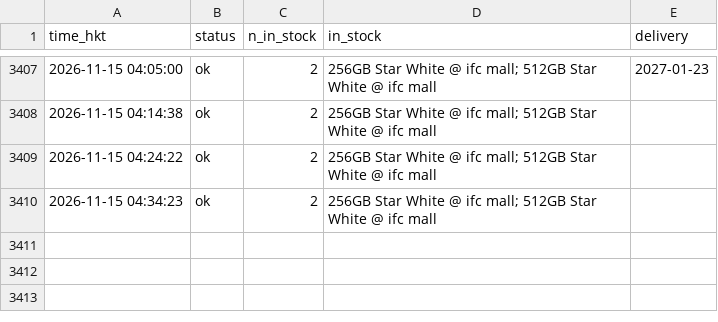
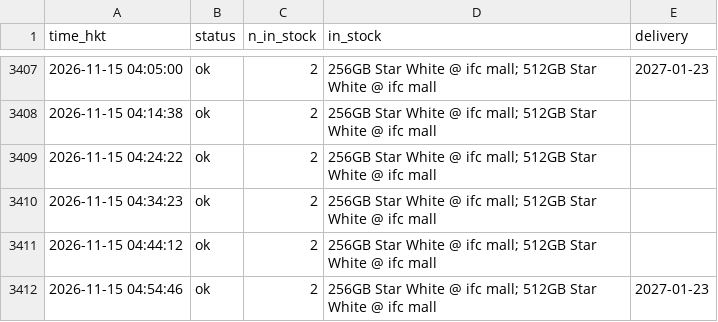
Before and after one commit to ryancwho/duo-watch, a CSV file: polls.csv, drawn as a sheet; only a part is shown, gaps mark what is left out; the diff names each change by its address in the sheet, - before the commit and + after, or states it on an @@ line.

```diff
--- a/polls.csv
+++ b/polls.csv
+row 3411: 2026-11-15 04:44:12 | ok | 2 | 256GB Star White @ ifc mall; 512GB Star White @ ifc mall
+row 3412: 2026-11-15 04:54:46 | ok | 2 | 256GB Star White @ ifc mall; 512GB Star White @ ifc mall | 2027-01-23
```
Also changed, not shown: 2 other files.
